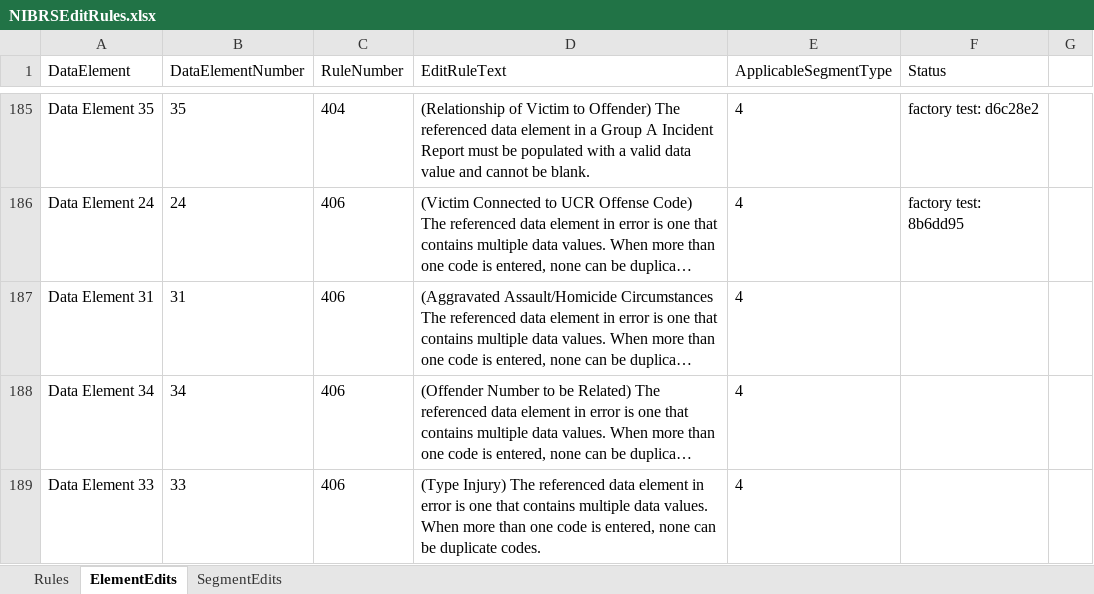
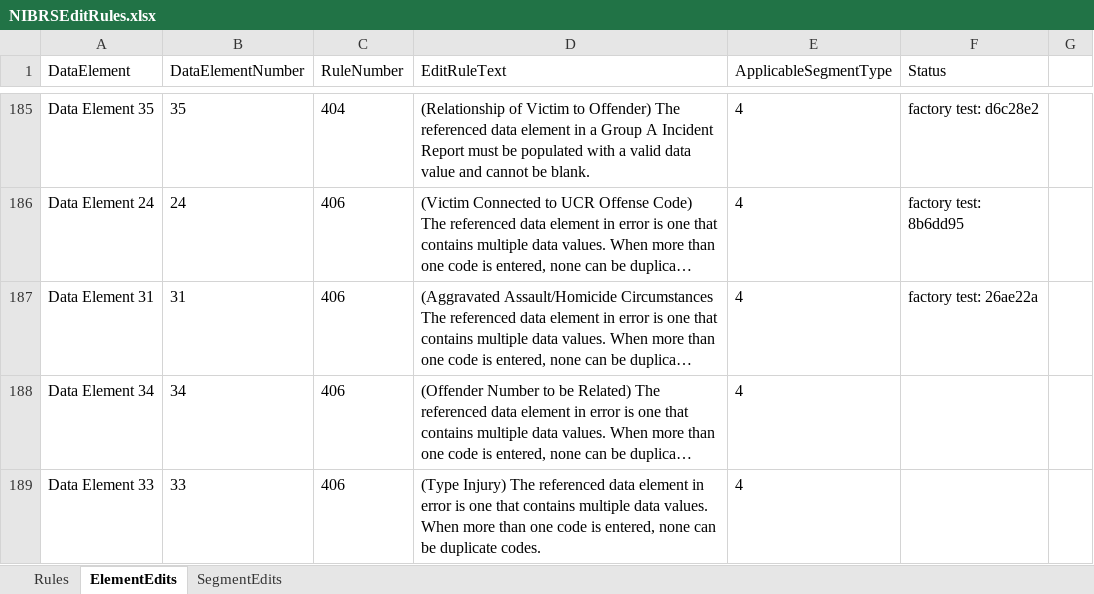
Before and after one commit to teisdbr/nibrs, an Excel workbook: docs/NIBRSEditRules.xlsx, sheet ElementEdits, drawn as a sheet; only a part is shown, gaps mark what is left out; long unchanged cells end in …; values as stored, in another font and other column widths than the file's, no borders; the diff names each change by its address in the sheet, - before the commit and + after, or states it on an @@ line.

Commit message:
updated spreadsheet with validation rule

```diff
--- a/docs/NIBRSEditRules.xlsx (sheet ElementEdits)
+++ b/docs/NIBRSEditRules.xlsx (sheet ElementEdits)
-F187 (Status): (empty)
+F187 (Status): factory test: 26ae22a
```
